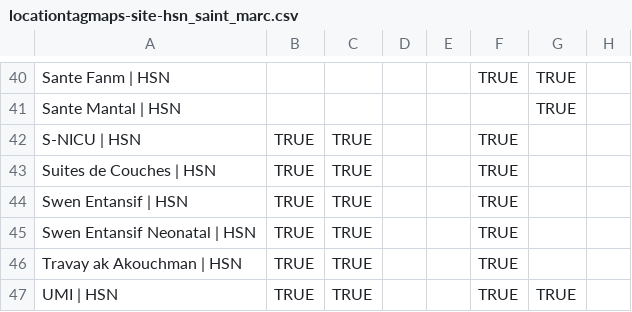
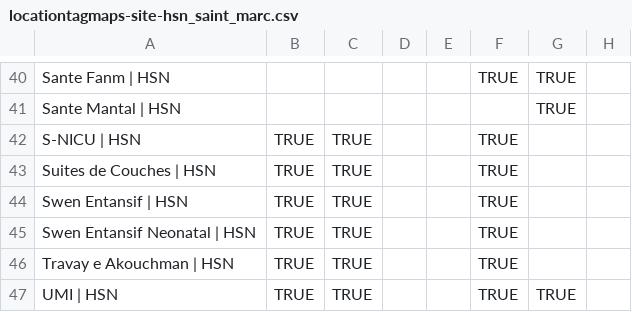
Before and after one commit to PIH/openmrs-config-zl, a CSV file: configuration/locationtagmaps/locationtagmaps-site-hsn_saint_marc.csv, drawn as a sheet; only a part is shown, gaps mark what is left out; the diff names each change by its address in the sheet, - before the commit and + after, or states it on an @@ line.

```diff
--- a/configuration/locationtagmaps/locationtagmaps-site-hsn_saint_marc.csv
+++ b/configuration/locationtagmaps/locationtagmaps-site-hsn_saint_marc.csv
-A46: Travay ak Akouchman | HSN
+A46: Travay e Akouchman | HSN
```
Also changed, not shown: configuration/locations/locations.csv, 1 other file.
